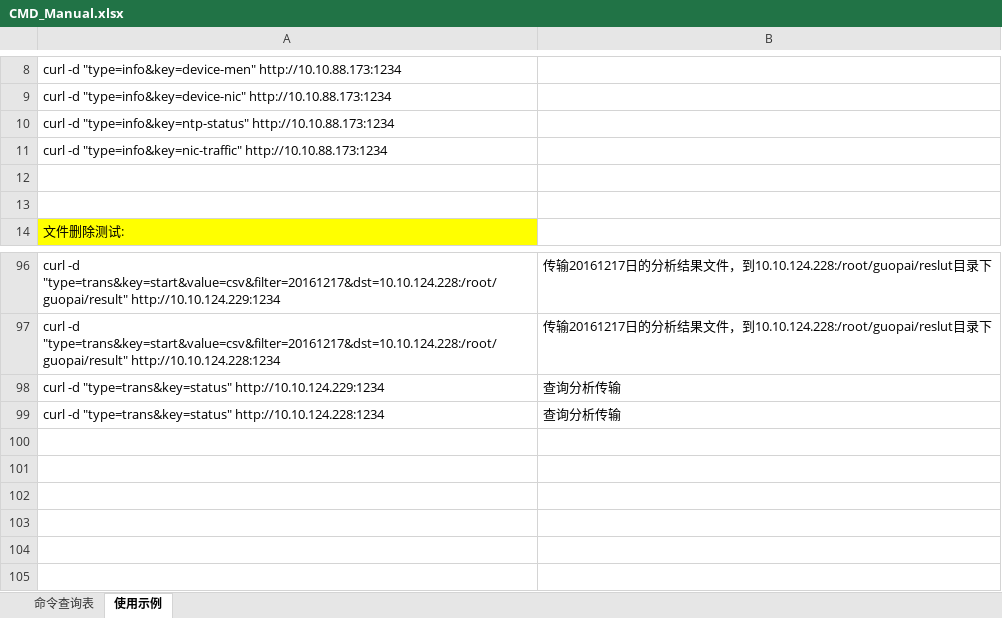
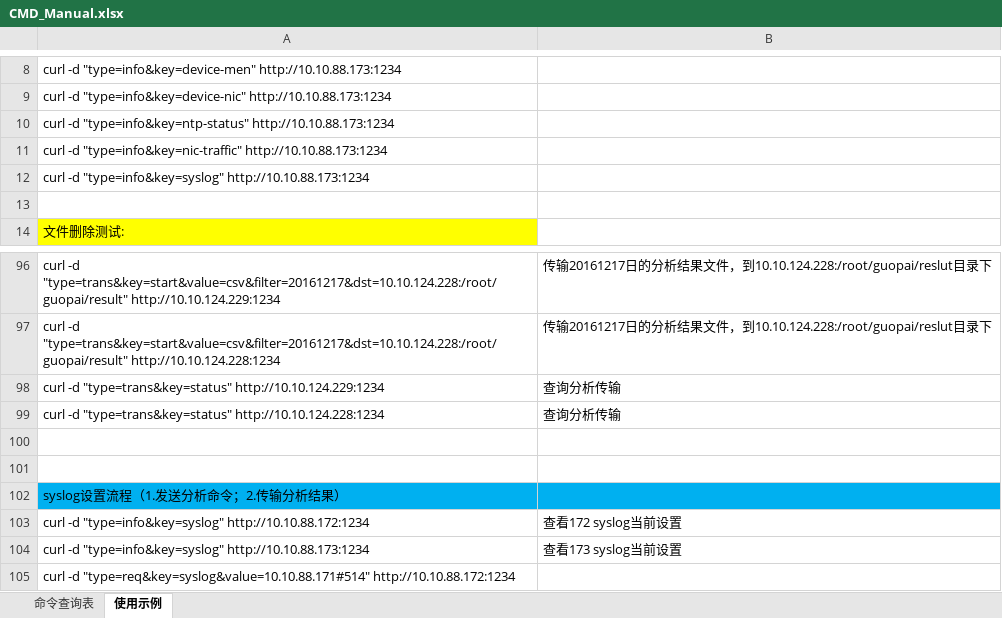
Before and after one commit to githublefantian/GPAgent, an Excel workbook: UserManual/CMD_Manual.xlsx, sheet 使用示例, drawn as a sheet; only a part is shown, gaps mark what is left out; values as stored, in another font and other column widths than the file's, no borders; the diff names each change by its address in the sheet, - before the commit and + after, or states it on an @@ line.

Commit message:
fix bug: syslog

```diff
--- a/UserManual/CMD_Manual.xlsx (sheet 使用示例)
+++ b/UserManual/CMD_Manual.xlsx (sheet 使用示例)
-A12: (empty)
+A12: curl -d "type=info&key=syslog" http://10.10.88.173:1234
+row 100: (empty)
+row 101: (empty)
+row 102: syslog设置流程（1.发送分析命令；2.传输分析结果）
+row 103: curl -d "type=info&key=syslog" http://10.10.88.172:1234 | 查看172 syslog当前设置
+row 104: curl -d "type=info&key=syslog" http://10.10.88.173:1234 | 查看173 syslog当前设置
+row 105: curl -d "type=req&key=syslog&value=10.10.88.171#514" http://10.10.88.172:1234
```
Also changed, not shown: sheet 命令查询表, 3 other files.
